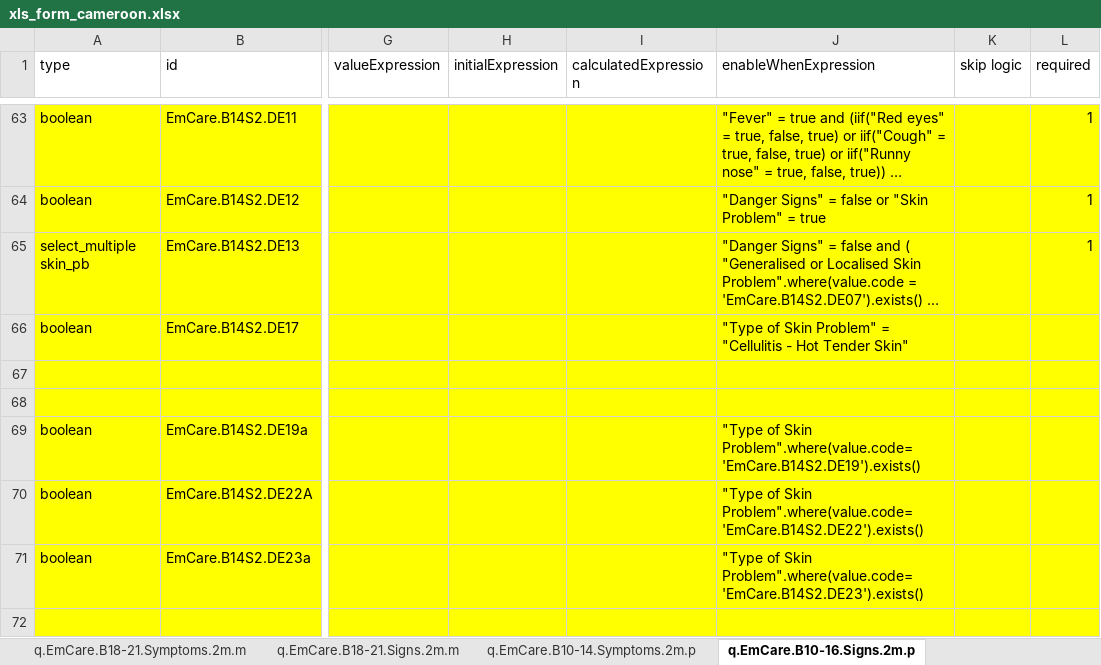
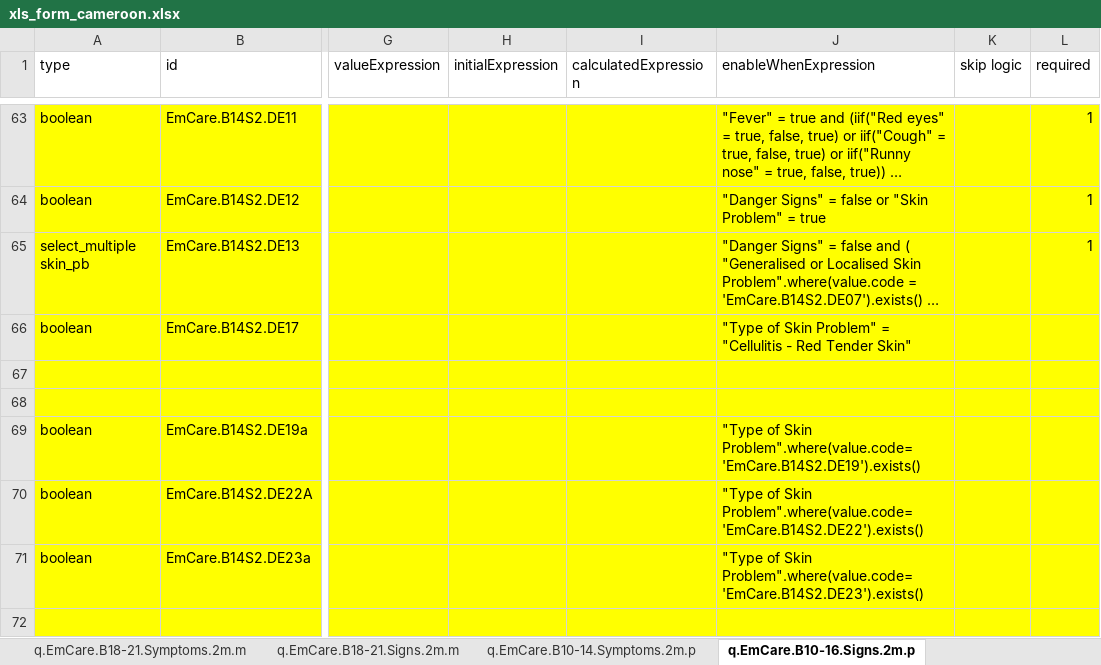
Before and after one commit to WorldHealthOrganization/smart-emcare-cmr, an Excel workbook: input/l2/xls_form_cameroon.xlsx, sheet q.EmCare.B10-16.Signs.2m.p, drawn as a sheet; only a part is shown, gaps mark what is left out; long unchanged cells end in …; values as stored, in another font and other column widths than the file's, no borders; conditional formats not drawn; the diff names each change by its address in the sheet, - before the commit and + after, or states it on an @@ line.

```diff
--- a/input/l2/xls_form_cameroon.xlsx (sheet q.EmCare.B10-16.Signs.2m.p)
+++ b/input/l2/xls_form_cameroon.xlsx (sheet q.EmCare.B10-16.Signs.2m.p)
-J66 (enableWhenExpression): …"Cellulitis - Hot Tender Skin"
+J66 (enableWhenExpression): …"Cellulitis - Red Tender Skin"
```
Also changed, not shown: sheet valueSet, sheet q.EmCare.B23.Classification, formulas that keep their value.
